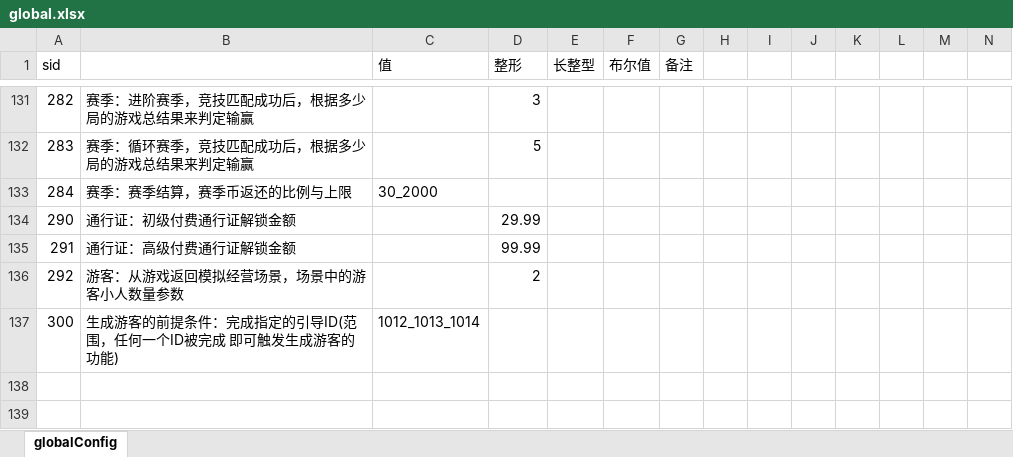
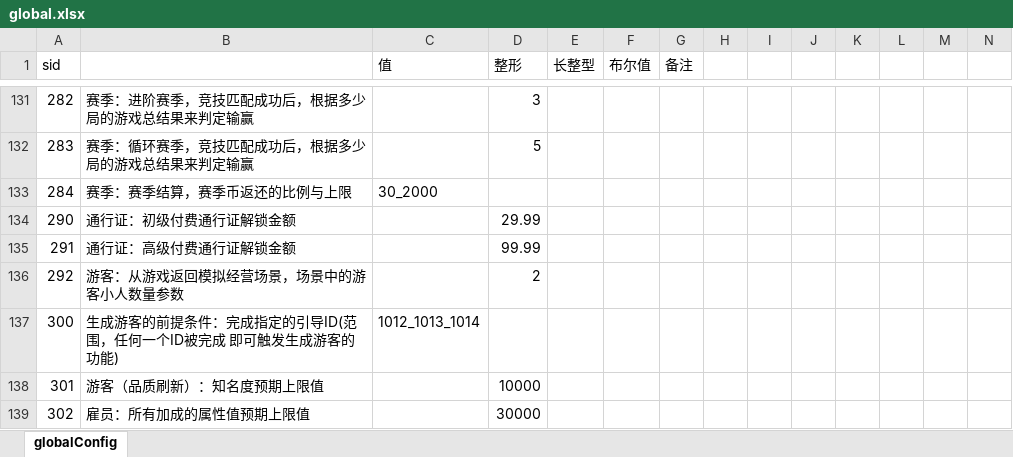
Before and after one commit to yanhailong/jjj_server, an Excel workbook: gm/resources/sample/global.xlsx, sheet globalConfig, drawn as a sheet; only a part is shown, gaps mark what is left out; values as stored, in another font and other column widths than the file's, no borders; rows hold the shown columns only; the diff names each change by its address in the sheet, - before the commit and + after, or states it on an @@ line.

```diff
--- a/gm/resources/sample/global.xlsx (sheet globalConfig)
+++ b/gm/resources/sample/global.xlsx (sheet globalConfig)
+row 138: 301 | 游客（品质刷新）：知名度预期上限值 |  | 10000
+row 139: 302 | 雇员：所有加成的属性值预期上限值 |  | 30000
```
Also changed, not shown: hall/resources/sample/CasinoStatsSheet.xlsx, hall/resources/sample/VisitorQuest.xlsx, 16 other files.
